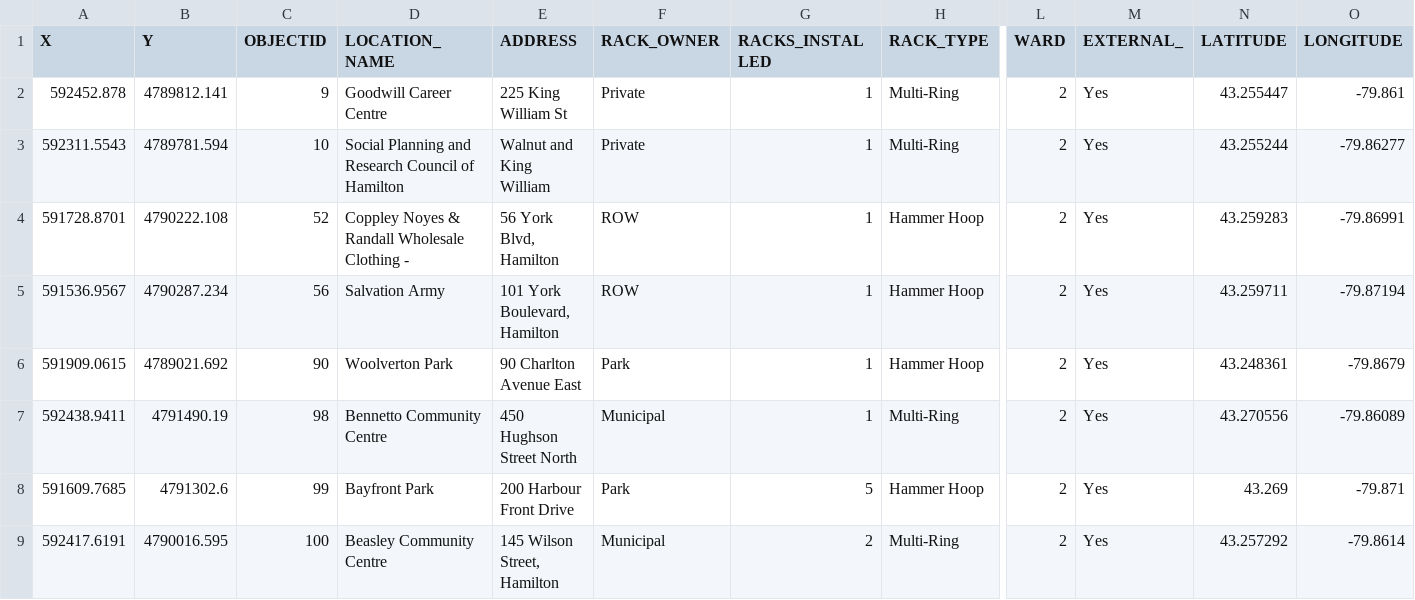
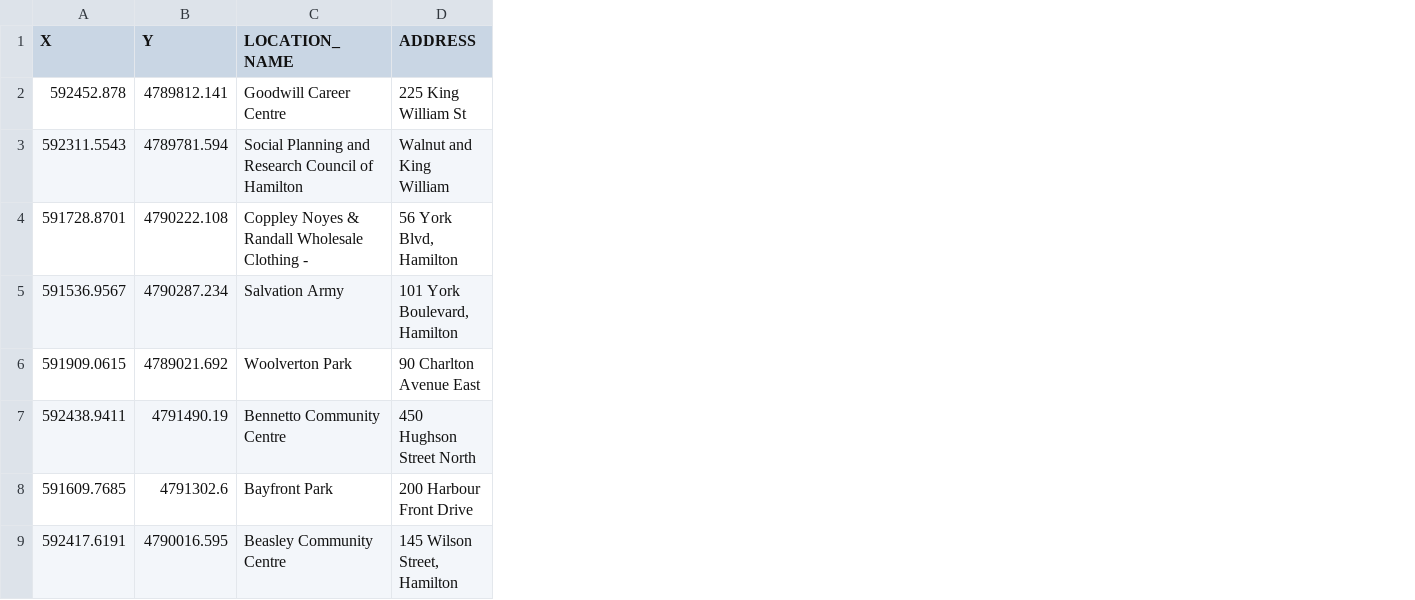
Before and after one commit to jbakker12/Bike-Parking-in-Ward-2, a CSV file: markers.csv, drawn as a sheet; only a part is shown, gaps mark what is left out; the diff names each change by its address in the sheet, - before the commit and + after, or states it on an @@ line.

Commit message:
Removed unncessary columns

```diff
--- a/markers.csv
+++ b/markers.csv
-column C (OBJECTID), rows 2-9: 9 | 10 | 52 | 56 | 90 | 98 | 99 | 100
-column F (RACK_OWNER), rows 2-9: Private | Private | ROW | ROW | Park | Municipal | Park | Municipal
-column G (RACKS_INSTALLED), rows 2-9: 1 | 1 | 1 | 1 | 1 | 1 | 5 | 2
-column H (RACK_TYPE), rows 2-9: Multi-Ring | Multi-Ring | Hammer Hoop | Hammer Hoop | Hammer Hoop | Multi-Ring | Hammer Hoop | Multi-Ring
-column L (WARD), rows 2-9: all 2
-column M (EXTERNAL_), rows 2-9: all Yes
-column N (LATITUDE), rows 2-9: 43.255447 | 43.255244 | 43.259283 | 43.259711 | 43.248361 | 43.270556 | 43.269 | 43.257292
-column O (LONGITUDE), rows 2-9: -79.861 | -79.86277 | -79.86991 | -79.87194 | -79.8679 | -79.86089 | -79.871 | -79.8614
```
Also changed, not shown: 1 other file.
